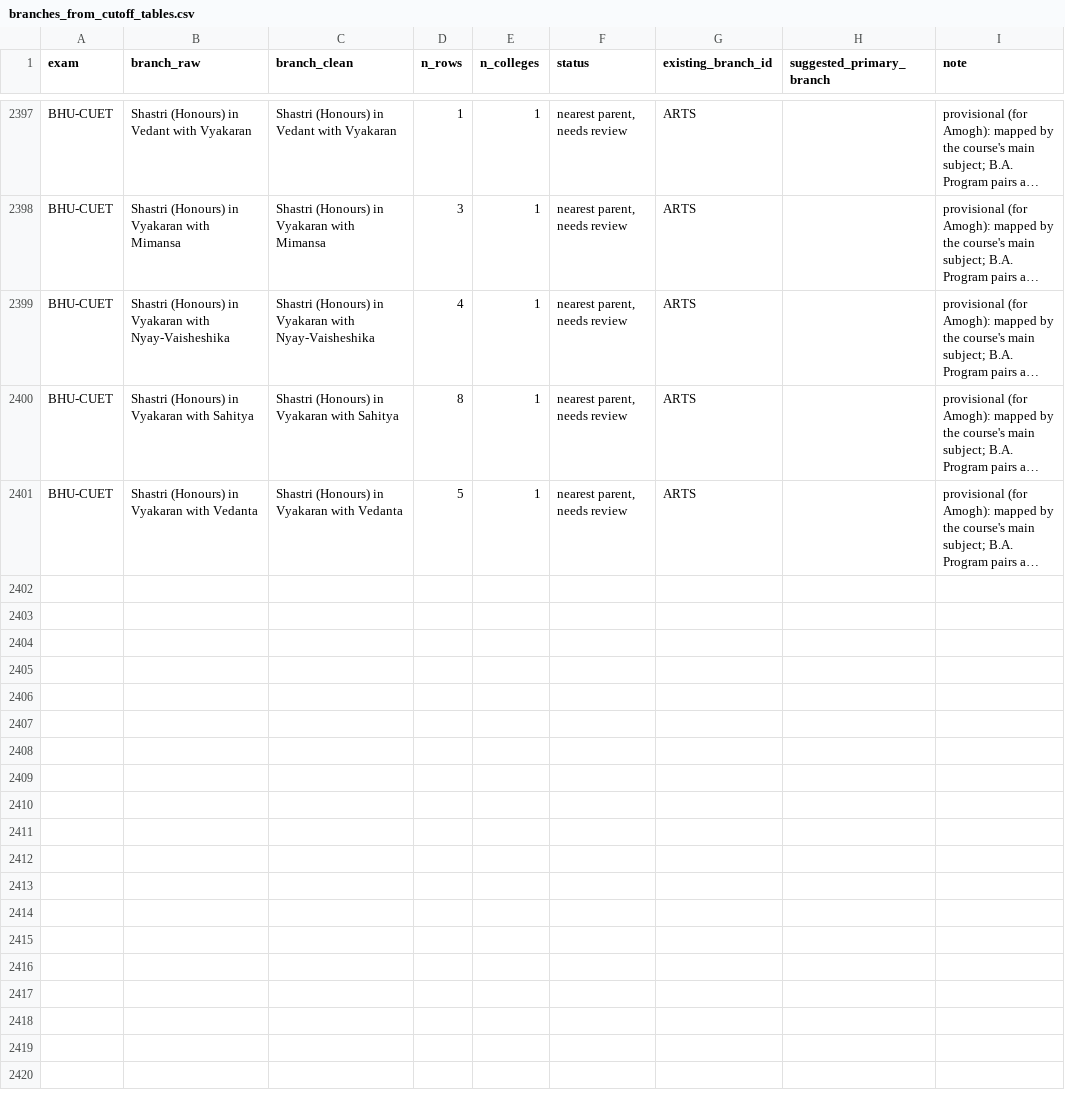
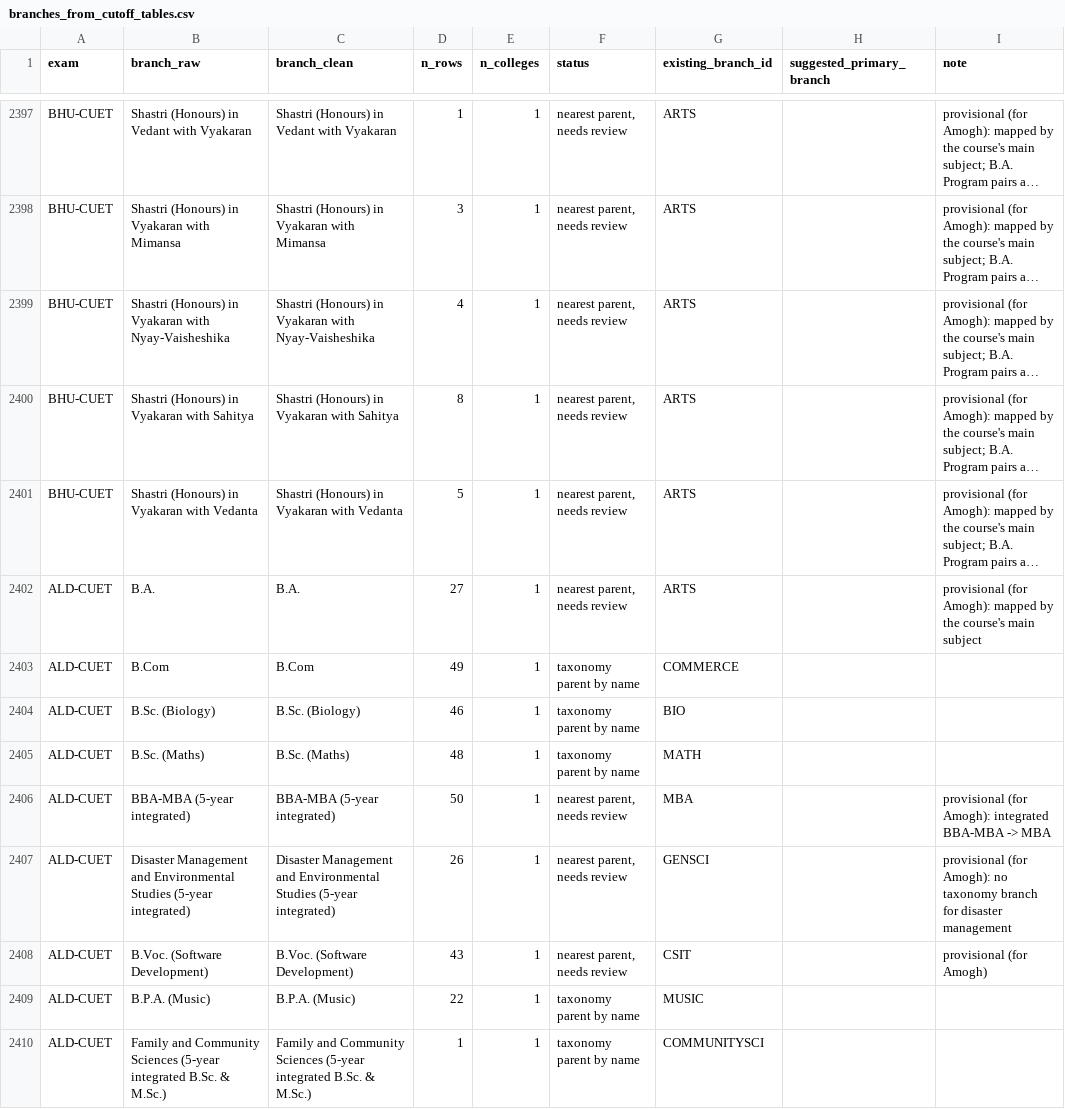
Before and after one commit to avantifellows/external_data_sources, a CSV file: branches/evidence/branches_from_cutoff_tables.csv, drawn as a sheet; only a part is shown, gaps mark what is left out; long unchanged cells end in …; the diff names each change by its address in the sheet, - before the commit and + after, or states it on an @@ line.

```diff
--- a/branches/evidence/branches_from_cutoff_tables.csv
+++ b/branches/evidence/branches_from_cutoff_tables.csv
+row 2402: ALD-CUET | B.A. | B.A. | 27 | 1 | nearest parent, needs review | ARTS |  | provisional (for Amogh): mapped by the course's main subject
+row 2403: ALD-CUET | B.Com | B.Com | 49 | 1 | taxonomy parent by name | COMMERCE
+row 2404: ALD-CUET | B.Sc. (Biology) | B.Sc. (Biology) | 46 | 1 | taxonomy parent by name | BIO
+row 2405: ALD-CUET | B.Sc. (Maths) | B.Sc. (Maths) | 48 | 1 | taxonomy parent by name | MATH
+row 2406: ALD-CUET | BBA-MBA (5-year integrated) | BBA-MBA (5-year integrated) | 50 | 1 | nearest parent, needs review | MBA |  | provisional (for Amogh): integrated BBA-MBA -> MBA
+row 2407: ALD-CUET | Disaster Management and Environmental Studies (5-year integrated) | Disaster Management and Environmental Studies (5-year integrated) | 26 | 1 | nearest parent, needs review | GENSCI |  | provisional (for Amogh): no taxonomy branch for disaster management
+row 2408: ALD-CUET | B.Voc. (Software Development) | B.Voc. (Software Development) | 43 | 1 | nearest parent, needs review | CSIT |  | provisional (for Amogh)
+row 2409: ALD-CUET | B.P.A. (Music) | B.P.A. (Music) | 22 | 1 | taxonomy parent by name | MUSIC
+row 2410: ALD-CUET | Family and Community Sciences (5-year integrated B.Sc. & M.Sc.) | Family and Community Sciences (5-year integrated B.Sc. & M.Sc.) | 1 | 1 | taxonomy parent by name | COMMUNITYSCI
```
Also changed, not shown: 7 other files.
